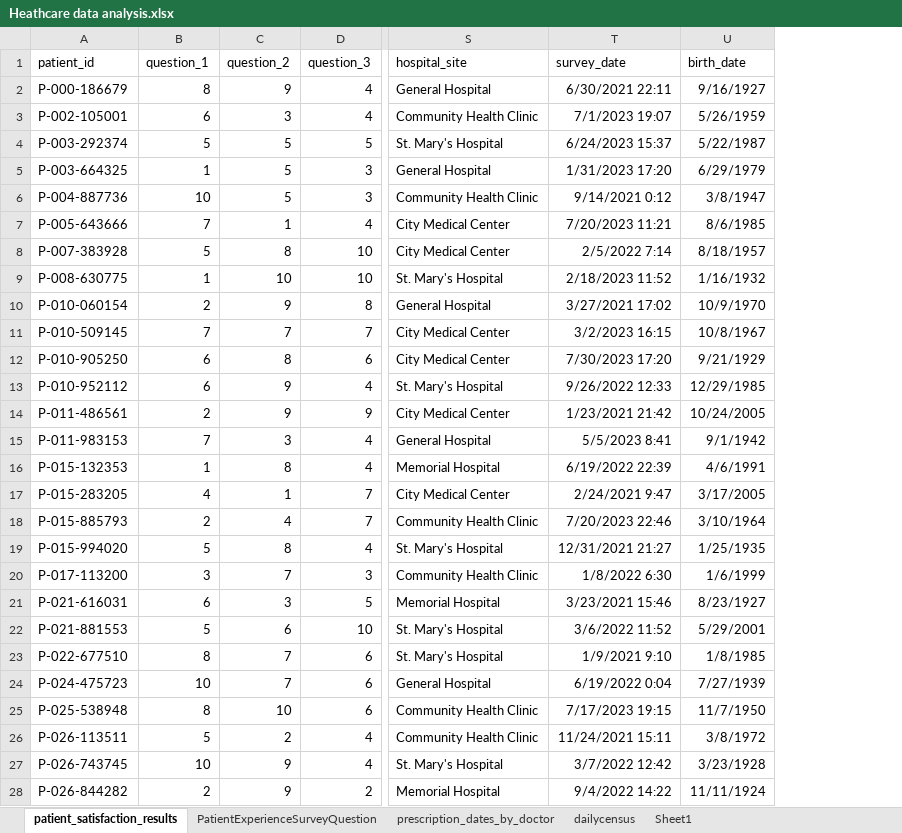
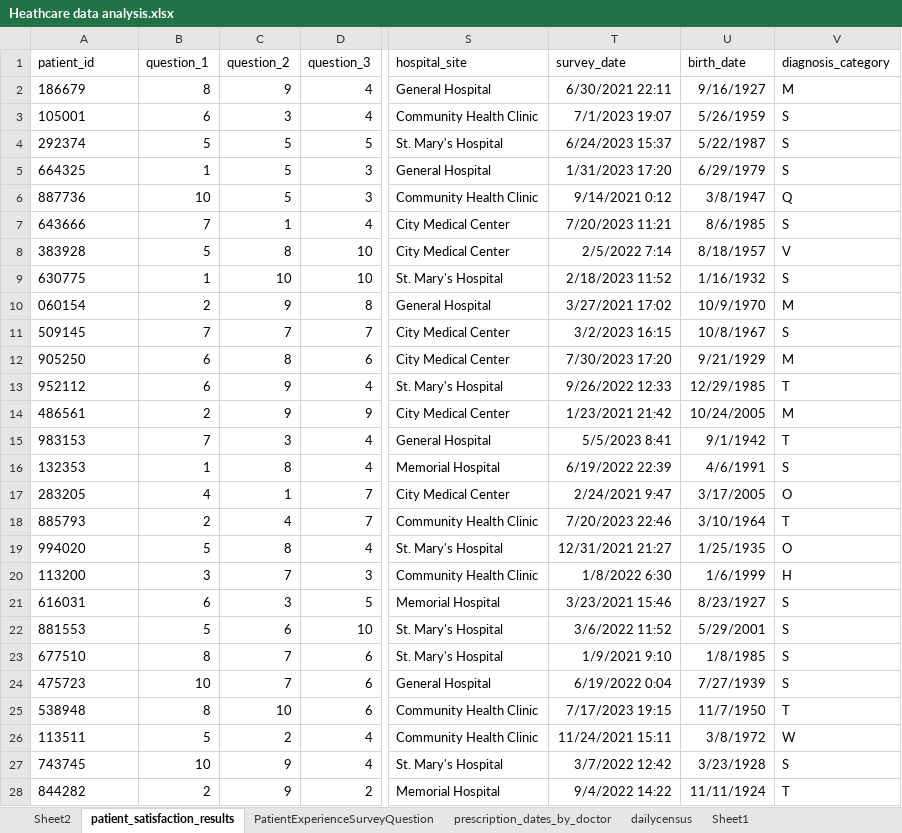
Before and after one commit to Evgeniy1970-ai/Heathcare-data-analysis-in-Excel-with-Power-Query-tool, an Excel workbook: Heathcare data analysis.xlsx, sheet patient_satisfaction_results, drawn as a sheet; only a part is shown, gaps mark what is left out; values as stored, in another font and other column widths than the file's, no borders; table styles not drawn; the diff covers the shown part only; the diff names each change by its address in the sheet, - before the commit and + after, or states it on an @@ line.

Commit message:
Add pivot table

```diff
--- a/Heathcare data analysis.xlsx (sheet patient_satisfaction_results)
+++ b/Heathcare data analysis.xlsx (sheet patient_satisfaction_results)
+sheet tab: Sheet2
+column V (diagnosis_category), rows 2-28: M | S | S | S | Q | S | V | S | M | S | M | T | M | T | S | O | T | O | H | S | S | S | S | T | W | S | T
-A2 (patient_id): P-000-186679
+A2 (patient_id): 186679
-A3 (patient_id): P-002-105001
+A3 (patient_id): 105001
-A4 (patient_id): P-003-292374
+A4 (patient_id): 292374
-A5 (patient_id): P-003-664325
+A5 (patient_id): 664325
-A6 (patient_id): P-004-887736
+A6 (patient_id): 887736
-A7 (patient_id): P-005-643666
+A7 (patient_id): 643666
-A8 (patient_id): P-007-383928
+A8 (patient_id): 383928
-A9 (patient_id): P-008-630775
+A9 (patient_id): 630775
-A10 (patient_id): P-010-060154
+A10 (patient_id): 060154
-A11 (patient_id): P-010-509145
+A11 (patient_id): 509145
-A12 (patient_id): P-010-905250
+A12 (patient_id): 905250
-A13 (patient_id): P-010-952112
+A13 (patient_id): 952112
-A14 (patient_id): P-011-486561
+A14 (patient_id): 486561
-A15 (patient_id): P-011-983153
+A15 (patient_id): 983153
-A16 (patient_id): P-015-132353
+A16 (patient_id): 132353
-A17 (patient_id): P-015-283205
+A17 (patient_id): 283205
-A18 (patient_id): P-015-885793
+A18 (patient_id): 885793
-A19 (patient_id): P-015-994020
+A19 (patient_id): 994020
-A20 (patient_id): P-017-113200
+A20 (patient_id): 113200
-A21 (patient_id): P-021-616031
+A21 (patient_id): 616031
-A22 (patient_id): P-021-881553
+A22 (patient_id): 881553
-A23 (patient_id): P-022-677510
+A23 (patient_id): 677510
-A24 (patient_id): P-024-475723
+A24 (patient_id): 475723
-A25 (patient_id): P-025-538948
+A25 (patient_id): 538948
-A26 (patient_id): P-026-113511
+A26 (patient_id): 113511
-A27 (patient_id): P-026-743745
+A27 (patient_id): 743745
-A28 (patient_id): P-026-844282
+A28 (patient_id): 844282
```
Also changed, not shown: 973 edited cells elsewhere in this sheet.
